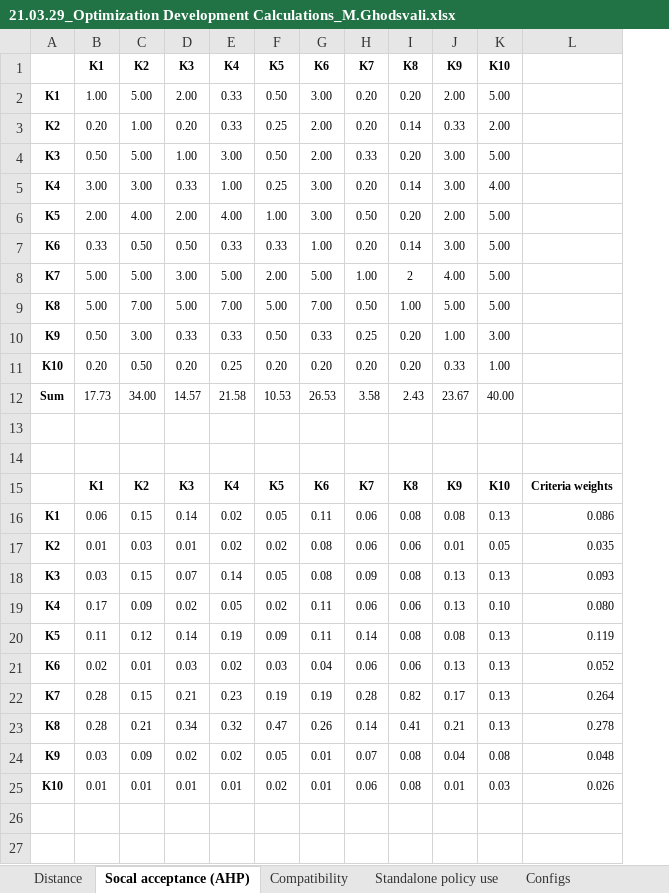
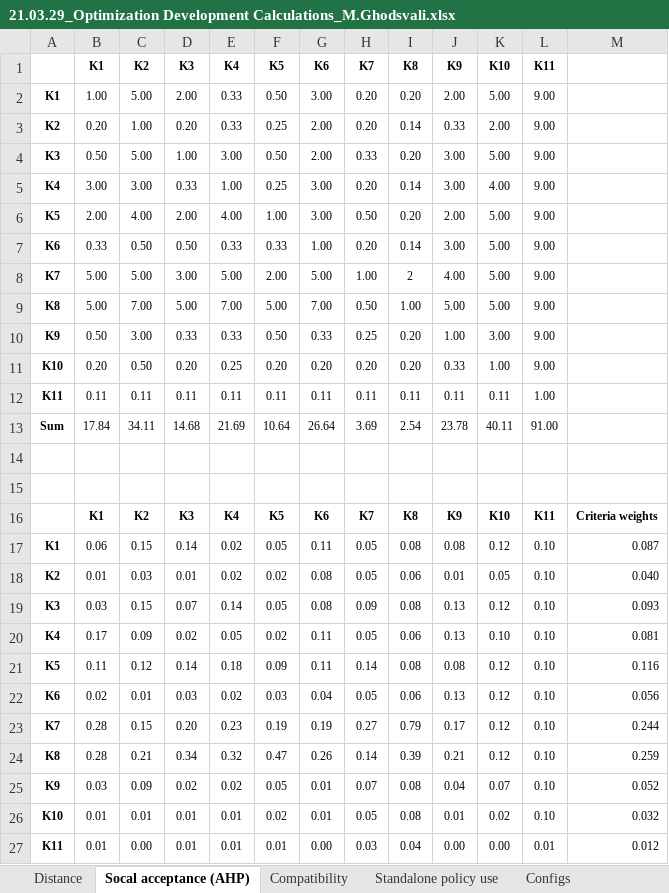
Before and after one commit to tebben/SNOG, an Excel workbook: meta/21.03.29_Optimization Development Calculations_M.Ghodsvali.xlsx, sheet Socal acceptance (AHP), drawn as a sheet; values as stored, in another font and other column widths than the file's, no borders; removed rows and columns are numbered as before the commit, all else as after; the diff names each change by its address in the sheet, - before the commit and + after, or states it on an @@ line.

```diff
--- a/meta/21.03.29_Optimization Development Calculations_M.Ghodsvali.xlsx (sheet Socal acceptance (AHP))
+++ b/meta/21.03.29_Optimization Development Calculations_M.Ghodsvali.xlsx (sheet Socal acceptance (AHP))
-column L, rows 15-25: Criteria weights | 0.086 | 0.035 | 0.093 | 0.080 | 0.119 | 0.052 | 0.264 | 0.278 | 0.048 | 0.026
+column L (K11), rows 2-11: all 9.00; rows 16-26: K11 | 0.10 | 0.10 | 0.10 | 0.10 | 0.10 | 0.10 | 0.10 | 0.10 | 0.10 | 0.10
+column M, rows 16-26: Criteria weights | 0.087 | 0.040 | 0.093 | 0.081 | 0.116 | 0.056 | 0.244 | 0.259 | 0.052 | 0.032
-row 12: Sum | 17.73 | 34.00 | 14.57 | 21.58 | 10.53 | 26.53 | 3.58 | 2.43 | 23.67 | 40.00
+row 12: K11 | 0.11 | 0.11 | 0.11 | 0.11 | 0.11 | 0.11 | 0.11 | 0.11 | 0.11 | 0.11 | 1.00
+row 13: Sum | 17.84 | 34.11 | 14.68 | 21.69 | 10.64 | 26.64 | 3.69 | 2.54 | 23.78 | 40.11 | 91.00
-H17:H18 (K7): 0.06
+H17:H18 (K7): 0.05
-K17 (K10): 0.13
+K17 (K10): 0.12
-K19 (K10): 0.13
+K19 (K10): 0.12
-H20 (K7): 0.06
+H20 (K7): 0.05
-E21 (K4): 0.19
+E21 (K4): 0.18
-K21:K24 (K10): 0.13
+K21:K24 (K10): 0.12
-H22 (K7): 0.06
+H22 (K7): 0.05
-D23 (K3): 0.21
+D23 (K3): 0.20
-H23 (K7): 0.28
+H23 (K7): 0.27
-I23 (K8): 0.82
+I23 (K8): 0.79
-I24 (K8): 0.41
+I24 (K8): 0.39
-K25 (K10): 0.08
+K25 (K10): 0.07
-H26 (K7): 0.06
+H26 (K7): 0.05
-K26 (K10): 0.03
+K26 (K10): 0.02
+row 27: K11 | 0.01 | 0.00 | 0.01 | 0.01 | 0.01 | 0.00 | 0.03 | 0.04 | 0.00 | 0.00 | 0.01 | 0.012
```
Also changed, not shown: sheet Combination, sheet Configs, formulas that keep their value, 52 other files.
